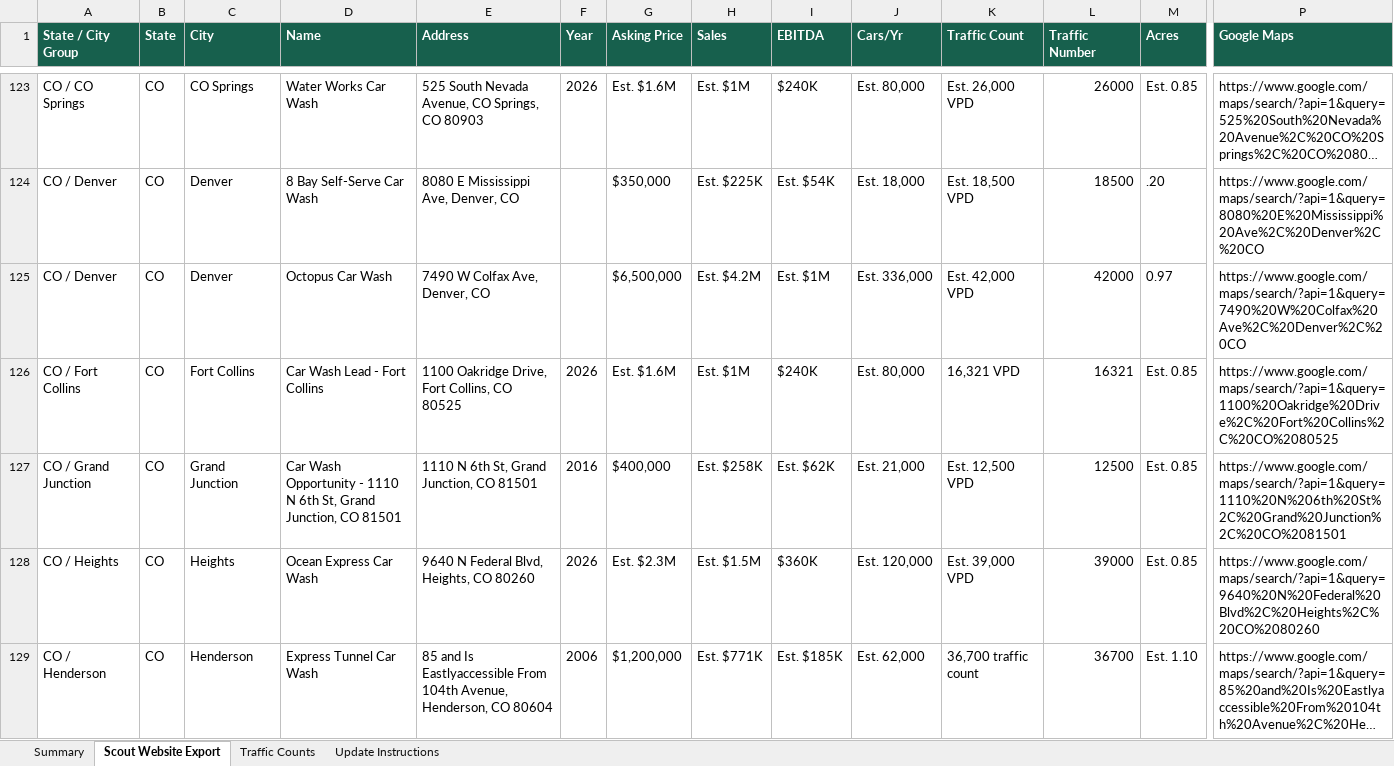
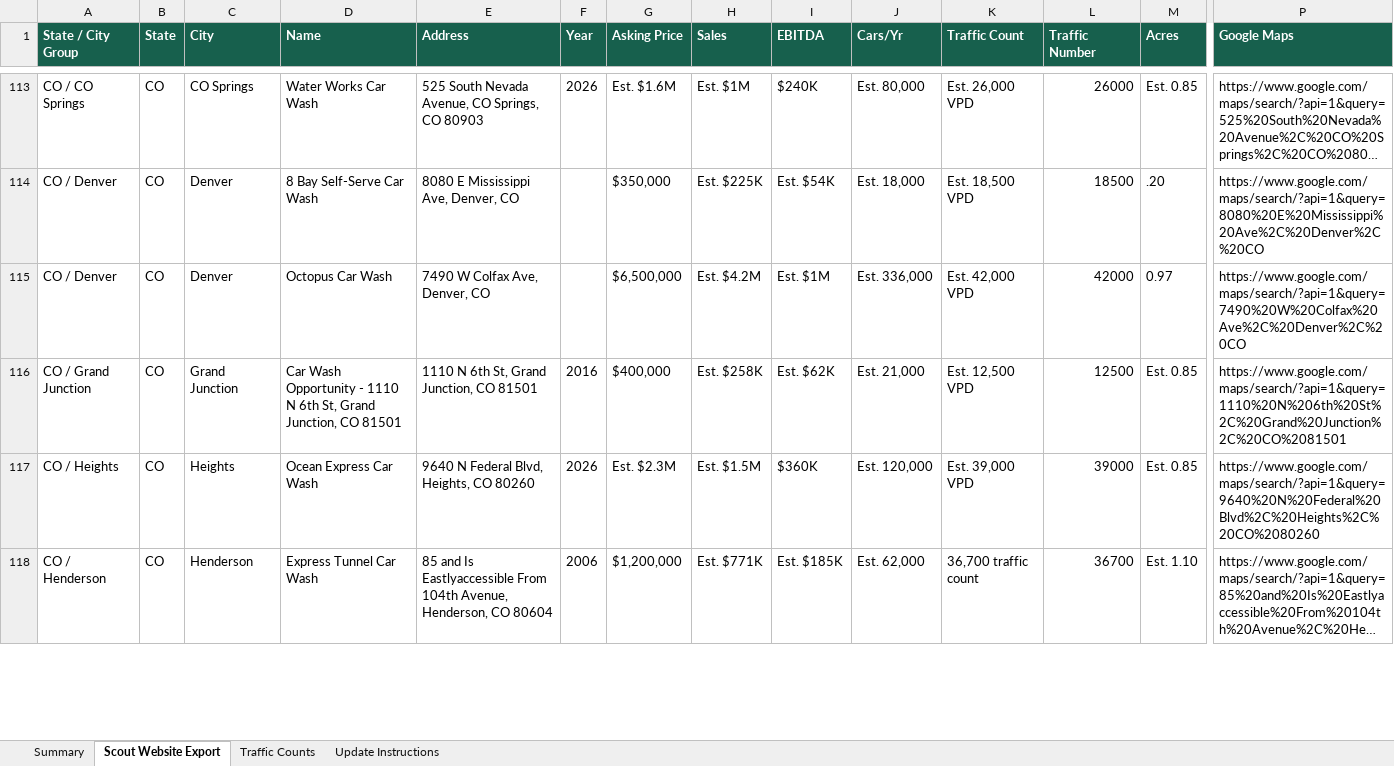
Before and after one commit to jcerami03-creator/shullman-carwash-scout, an Excel workbook: outputs/carwash_scout_locations.xlsx, sheet Scout Website Export, drawn as a sheet; only a part is shown, gaps mark what is left out; long unchanged cells end in …; values as stored, in another font and other column widths than the file's, no borders; table styles not drawn; rows hold the shown columns only; the diff covers the shown part only; the diff names each change by its address in the sheet, - before the commit and + after, or states it on an @@ line.

```diff
--- a/outputs/carwash_scout_locations.xlsx (sheet Scout Website Export)
+++ b/outputs/carwash_scout_locations.xlsx (sheet Scout Website Export)
-row 126: CO / Fort Collins | CO | Fort Collins | Car Wash Lead - Fort Collins | 1100 Oakridge Drive, Fort Collins, CO 80525 | 2026 | Est. $1.6M | Est. $1M | $240K | Est. 80,000 | 16,321 VPD | 16321 | Est. 0.85 | https://www.google.com/maps/search/?api=1&query=1100%20Oakridge%20Drive%2C%20Fort%20Collins%2C%20CO%2080525
```
Also changed, not shown: 31 removed rows and 23 edited cells elsewhere in this sheet, sheet Traffic Counts, sheet Summary, 6 other files.
